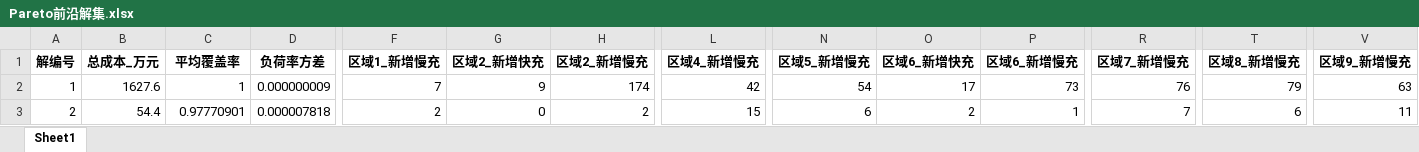
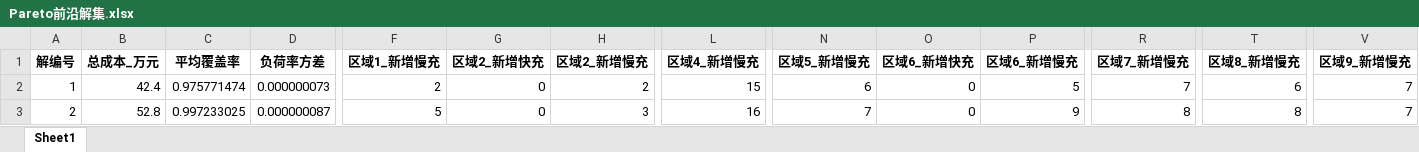
Before and after one commit to LibNuyoah/Project, an Excel workbook: results/tables/Pareto前沿解集.xlsx, sheet Sheet1, drawn as a sheet; only a part is shown, gaps mark what is left out; values as stored, in another font and other column widths than the file's, no borders; the diff covers the shown part only; the diff names each change by its address in the sheet, - before the commit and + after, or states it on an @@ line.

```diff
--- a/results/tables/Pareto前沿解集.xlsx (sheet Sheet1)
+++ b/results/tables/Pareto前沿解集.xlsx (sheet Sheet1)
-B2 (总成本_万元): 1627.6
+B2 (总成本_万元): 42.4
-C2 (平均覆盖率): 1
+C2 (平均覆盖率): 0.975771474
-D2 (负荷率方差): 0.000000009
+D2 (负荷率方差): 0.000000073
-F2 (区域1_新增慢充): 7
+F2 (区域1_新增慢充): 2
-G2 (区域2_新增快充): 9
+G2 (区域2_新增快充): 0
-H2 (区域2_新增慢充): 174
+H2 (区域2_新增慢充): 2
-L2 (区域4_新增慢充): 42
+L2 (区域4_新增慢充): 15
-N2 (区域5_新增慢充): 54
+N2 (区域5_新增慢充): 6
-O2 (区域6_新增快充): 17
+O2 (区域6_新增快充): 0
-P2 (区域6_新增慢充): 73
+P2 (区域6_新增慢充): 5
-R2 (区域7_新增慢充): 76
+R2 (区域7_新增慢充): 7
-T2 (区域8_新增慢充): 79
+T2 (区域8_新增慢充): 6
-V2 (区域9_新增慢充): 63
+V2 (区域9_新增慢充): 7
-B3 (总成本_万元): 54.4
+B3 (总成本_万元): 52.8
-C3 (平均覆盖率): 0.97770901
+C3 (平均覆盖率): 0.997233025
-D3 (负荷率方差): 0.000007818
+D3 (负荷率方差): 0.000000087
-F3 (区域1_新增慢充): 2
+F3 (区域1_新增慢充): 5
-H3 (区域2_新增慢充): 2
+H3 (区域2_新增慢充): 3
-L3 (区域4_新增慢充): 15
+L3 (区域4_新增慢充): 16
-N3 (区域5_新增慢充): 6
+N3 (区域5_新增慢充): 7
-O3 (区域6_新增快充): 2
+O3 (区域6_新增快充): 0
-P3 (区域6_新增慢充): 1
+P3 (区域6_新增慢充): 9
-R3 (区域7_新增慢充): 7
+R3 (区域7_新增慢充): 8
-T3 (区域8_新增慢充): 6
+T3 (区域8_新增慢充): 8
-V3 (区域9_新增慢充): 11
+V3 (区域9_新增慢充): 7
```
Also changed, not shown: 1747 edited cells elsewhere in this sheet, results/q4_output/健康度评价.xlsx, results/q4_output/动态扩容方案.xlsx, 43 other files.
